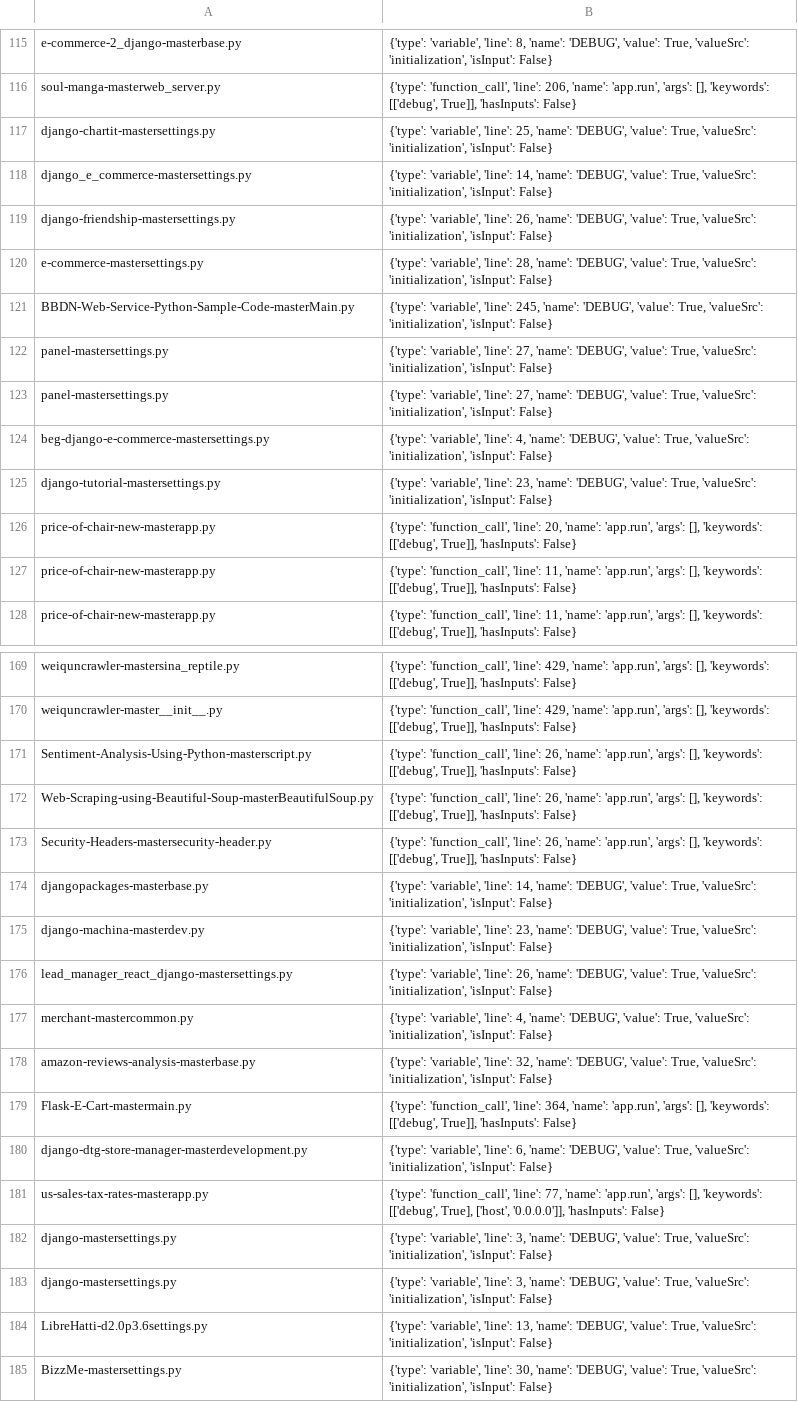
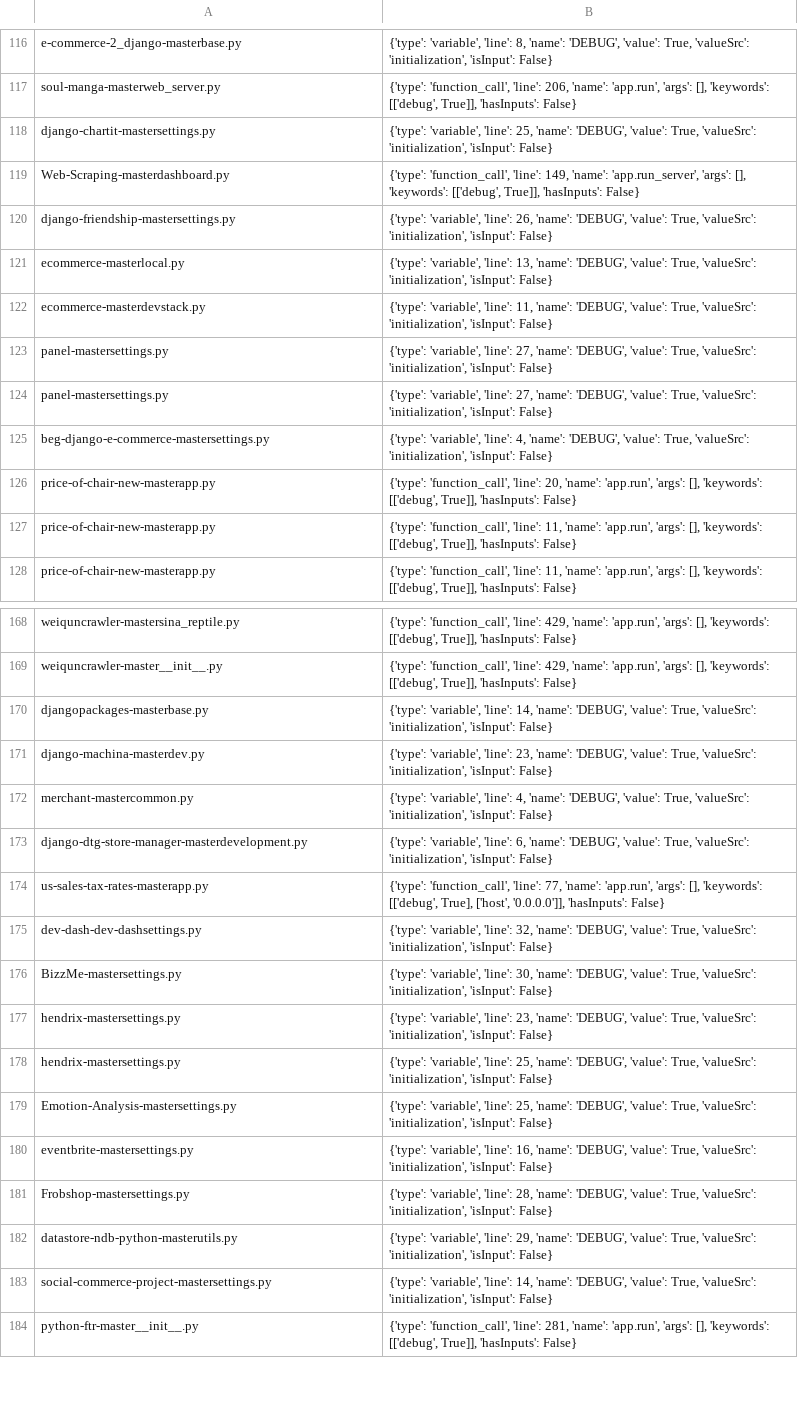
Before and after one commit to miranalmehrab/Smell-Investigator, a CSV file: logs/smells/debug_true.csv, drawn as a sheet; only a part is shown, gaps mark what is left out; the shorter side is filled out with more unchanged rows; the diff covers the shown part only.

```diff
--- a/logs/smells/debug_true.csv
+++ b/logs/smells/debug_true.csv
@@ -117,6 +118,6 @@ soul-manga-masterweb_server.py,"{'type': 'function_call', 'line': 206, 'name': '
 django-chartit-mastersettings.py,"{'type': 'variable', 'line': 25, 'name': 'DEBUG', 'value': True, 'valueSrc': 'initialization', 'isInput': False}"
-django_e_commerce-mastersettings.py,"{'type': 'variable', 'line': 14, 'name': 'DEBUG', 'value': True, 'valueSrc': 'initialization', 'isInput': False}"
+Web-Scraping-masterdashboard.py,"{'type': 'function_call', 'line': 149, 'name': 'app.run_server', 'args': [], 'keywords': [['debug', True]], 'hasInputs': False}"
 django-friendship-mastersettings.py,"{'type': 'variable', 'line': 26, 'name': 'DEBUG', 'value': True, 'valueSrc': 'initialization', 'isInput': False}"
-e-commerce-mastersettings.py,"{'type': 'variable', 'line': 28, 'name': 'DEBUG', 'value': True, 'valueSrc': 'initialization', 'isInput': False}"
-BBDN-Web-Service-Python-Sample-Code-masterMain.py,"{'type': 'variable', 'line': 245, 'name': 'DEBUG', 'value': True, 'valueSrc': 'initialization', 'isInput': False}"
+ecommerce-masterlocal.py,"{'type': 'variable', 'line': 13, 'name': 'DEBUG', 'value': True, 'valueSrc': 'initialization', 'isInput': False}"
+ecommerce-masterdevstack.py,"{'type': 'variable', 'line': 11, 'name': 'DEBUG', 'value': True, 'valueSrc': 'initialization', 'isInput': False}"
 panel-mastersettings.py,"{'type': 'variable', 'line': 27, 'name': 'DEBUG', 'value': True, 'valueSrc': 'initialization', 'isInput': False}"
@@ -124,3 +125,2 @@ panel-mastersettings.py,"{'type': 'variable', 'line': 27, 'name': 'DEBUG', 'valu
 beg-django-e-commerce-mastersettings.py,"{'type': 'variable', 'line': 4, 'name': 'DEBUG', 'value': True, 'valueSrc': 'initialization', 'isInput': False}"
-django-tutorial-mastersettings.py,"{'type': 'variable', 'line': 23, 'name': 'DEBUG', 'value': True, 'valueSrc': 'initialization', 'isInput': False}"
 price-of-chair-new-masterapp.py,"{'type': 'function_call', 'line': 20, 'name': 'app.run', 'args': [], 'keywords': [['debug', True]], 'hasInputs': False}"
@@ -170,16 +169,8 @@ weiquncrawler-mastersina_reptile.py,"{'type': 'function_call', 'line': 429, 'nam
 weiquncrawler-master__init__.py,"{'type': 'function_call', 'line': 429, 'name': 'app.run', 'args': [], 'keywords': [['debug', True]], 'hasInputs': False}"
-Sentiment-Analysis-Using-Python-masterscript.py,"{'type': 'function_call', 'line': 26, 'name': 'app.run', 'args': [], 'keywords': [['debug', True]], 'hasInputs': False}"
-Web-Scraping-using-Beautiful-Soup-masterBeautifulSoup.py,"{'type': 'function_call', 'line': 26, 'name': 'app.run', 'args': [], 'keywords': [['debug', True]], 'hasInputs': False}"
-Security-Headers-mastersecurity-header.py,"{'type': 'function_call', 'line': 26, 'name': 'app.run', 'args': [], 'keywords': [['debug', True]], 'hasInputs': False}"
 djangopackages-masterbase.py,"{'type': 'variable', 'line': 14, 'name': 'DEBUG', 'value': True, 'valueSrc': 'initialization', 'isInput': False}"
 django-machina-masterdev.py,"{'type': 'variable', 'line': 23, 'name': 'DEBUG', 'value': True, 'valueSrc': 'initialization', 'isInput': False}"
-lead_manager_react_django-mastersettings.py,"{'type': 'variable', 'line': 26, 'name': 'DEBUG', 'value': True, 'valueSrc': 'initialization', 'isInput': False}"
 merchant-mastercommon.py,"{'type': 'variable', 'line': 4, 'name': 'DEBUG', 'value': True, 'valueSrc': 'initialization', 'isInput': False}"
-amazon-reviews-analysis-masterbase.py,"{'type': 'variable', 'line': 32, 'name': 'DEBUG', 'value': True, 'valueSrc': 'initialization', 'isInput': False}"
-Flask-E-Cart-mastermain.py,"{'type': 'function_call', 'line': 364, 'name': 'app.run', 'args': [], 'keywords': [['debug', True]], 'hasInputs': False}"
 django-dtg-store-manager-masterdevelopment.py,"{'type': 'variable', 'line': 6, 'name': 'DEBUG', 'value': True, 'valueSrc': 'initialization', 'isInput': False}"
 us-sales-tax-rates-masterapp.py,"{'type': 'function_call', 'line': 77, 'name': 'app.run', 'args': [], 'keywords': [['debug', True], ['host', '0.0.0.0']], 'hasInputs': False}"
-django-mastersettings.py,"{'type': 'variable', 'line': 3, 'name': 'DEBUG', 'value': True, 'valueSrc': 'initialization', 'isInput': False}"
-django-mastersettings.py,"{'type': 'variable', 'line': 3, 'name': 'DEBUG', 'value': True, 'valueSrc': 'initialization', 'isInput': False}"
-LibreHatti-d2.0p3.6settings.py,"{'type': 'variable', 'line': 13, 'name': 'DEBUG', 'value': True, 'valueSrc': 'initialization', 'isInput': False}"
+dev-dash-dev-dashsettings.py,"{'type': 'variable', 'line': 32, 'name': 'DEBUG', 'value': True, 'valueSrc': 'initialization', 'isInput': False}"
 BizzMe-mastersettings.py,"{'type': 'variable', 'line': 30, 'name': 'DEBUG', 'value': True, 'valueSrc': 'initialization', 'isInput': False}"
```
Also changed, not shown: 5 added rows, 14 removed rows and 1 edited cell elsewhere in this file, logs/different_smells_in_project.csv, logs/smells/http_without_tls.csv, 33 other files.
